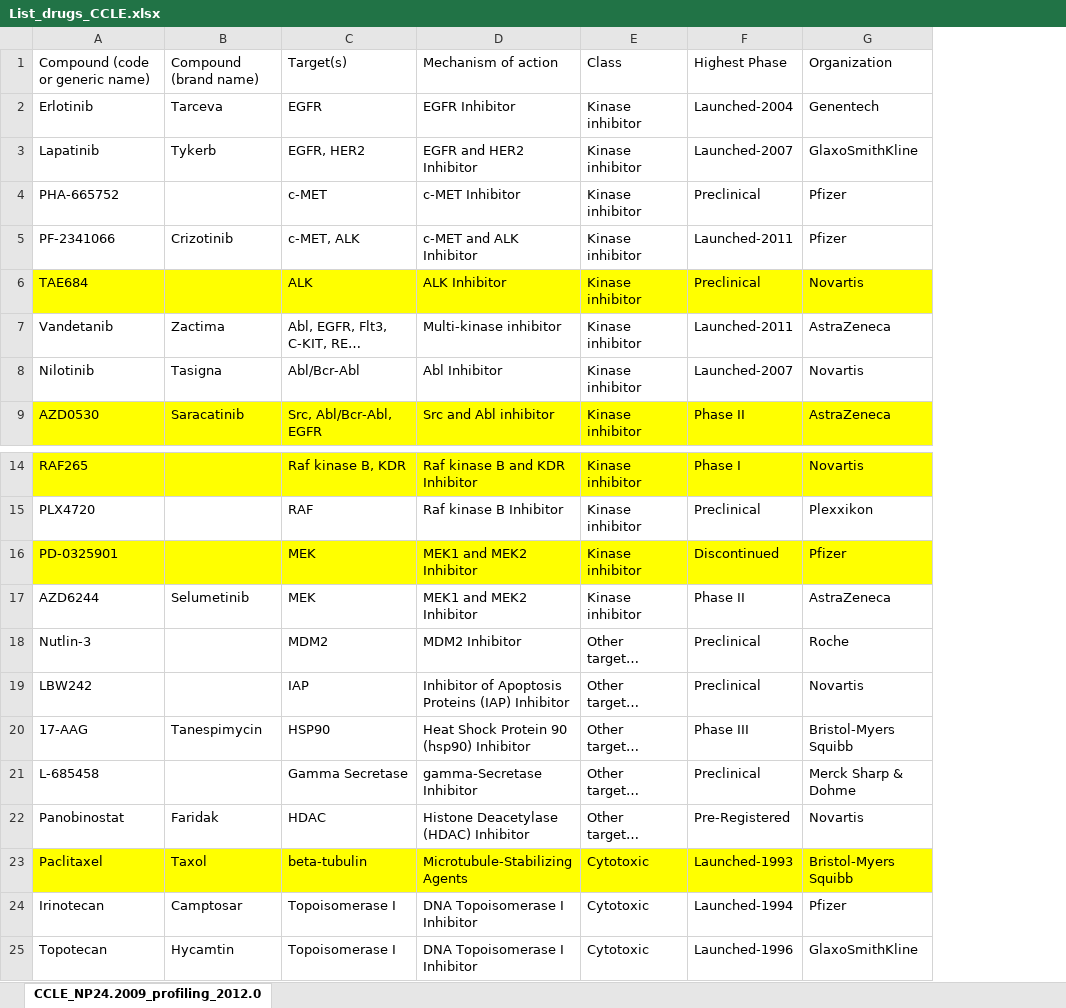
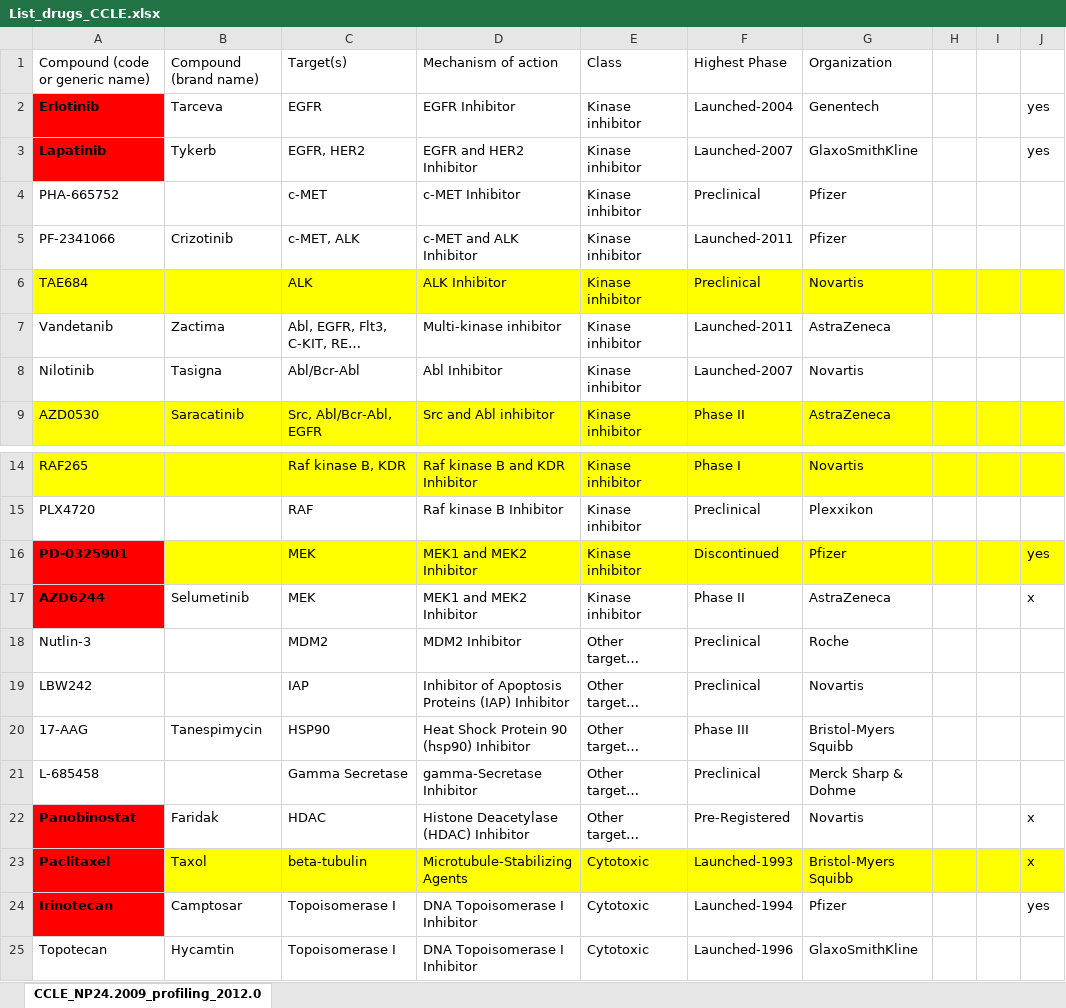
Before and after one commit to sysbiolux/DeepOncoAI, an Excel workbook: paper/List_drugs_CCLE.xlsx, sheet CCLE_NP24.2009_profiling_2012.0, drawn as a sheet; only a part is shown, gaps mark what is left out; long unchanged cells end in …; values as stored, in another font and other column widths than the file's, no borders; the diff names each change by its address in the sheet, - before the commit and + after, or states it on an @@ line.

```diff
--- a/paper/List_drugs_CCLE.xlsx (sheet CCLE_NP24.2009_profiling_2012.0)
+++ b/paper/List_drugs_CCLE.xlsx (sheet CCLE_NP24.2009_profiling_2012.0)
+column H, empty
+column I, empty
+column J, rows 2-3: yes | yes; rows 16-24: yes | x |  |  |  |  | x | x | yes
@@ A2:A3 bold: off → on, fill: none → #FF0000 @@
-A16 fill: #FFFF00
+A16 fill: #FF0000
-A16:A17 bold: off
+A16:A17 bold: on
-A17 fill: none
+A17 fill: #FF0000
-A22:A24 bold: off
+A22:A24 bold: on
-A22 fill: none
+A22 fill: #FF0000
-A23 fill: #FFFF00
+A23 fill: #FF0000
-A24 fill: none
+A24 fill: #FF0000
```
Also changed, not shown: 1 other file.
